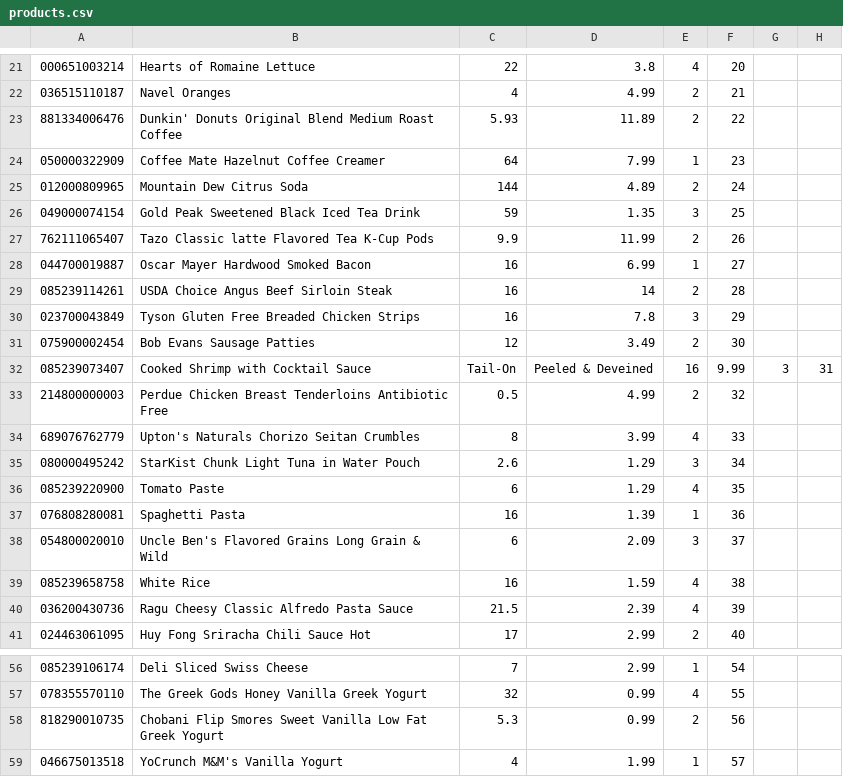
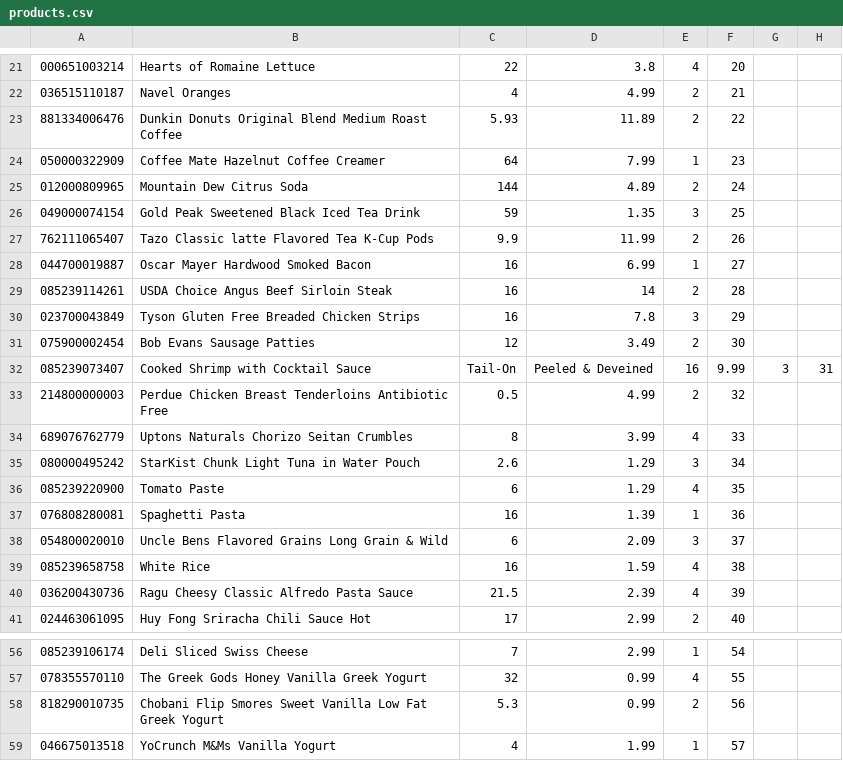
Before and after one commit to art4829/Retail_Database, a CSV file: src/Datasets/products.csv, drawn as a sheet; only a part is shown, gaps mark what is left out.

```diff
--- a/src/Datasets/products.csv
+++ b/src/Datasets/products.csv
@@ -22,3 +22,3 @@
 036515110187,Navel Oranges,4,4.99,2,21
-881334006476,Dunkin' Donuts Original Blend Medium Roast Coffee,5.93,11.89,2,22
+881334006476,Dunkin Donuts Original Blend Medium Roast Coffee,5.93,11.89,2,22
 050000322909,Coffee Mate Hazelnut Coffee Creamer,64,7.99,1,23
@@ -33,3 +33,3 @@
 214800000003,Perdue Chicken Breast Tenderloins Antibiotic Free,0.5,4.99,2,32
-689076762779,Upton's Naturals Chorizo Seitan Crumbles,8,3.99,4,33
+689076762779,Uptons Naturals Chorizo Seitan Crumbles,8,3.99,4,33
 080000495242,StarKist Chunk Light Tuna in Water Pouch,2.6,1.29,3,34
@@ -37,3 +37,3 @@
 076808280081,Spaghetti Pasta,16,1.39,1,36
-054800020010,Uncle Ben's Flavored Grains Long Grain & Wild,6,2.09,3,37
+054800020010,Uncle Bens Flavored Grains Long Grain & Wild,6,2.09,3,37
 085239658758,White Rice,16,1.59,4,38
@@ -58,2 +58,2 @@
 818290010735,Chobani Flip Smores Sweet Vanilla Low Fat Greek Yogurt,5.3,0.99,2,56
-046675013518,YoCrunch M&M's Vanilla Yogurt,4,1.99,1,57
+046675013518,YoCrunch M&Ms Vanilla Yogurt,4,1.99,1,57
```
Also changed, not shown: 8 other files.
